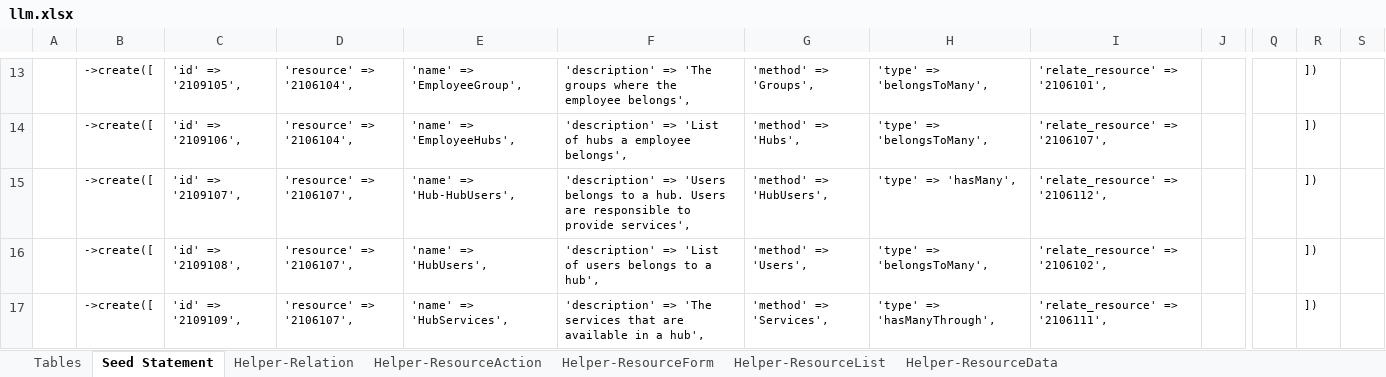
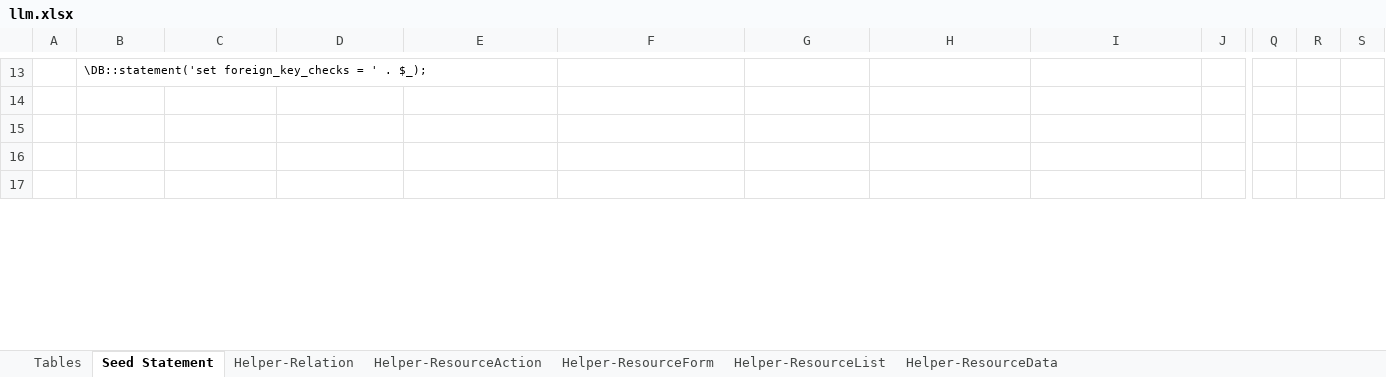
Before and after one commit to firumon/LLM, an Excel workbook: llm.xlsx, sheet Seed Statement, drawn as a sheet; only a part is shown, gaps mark what is left out; values as stored, in another font and other column widths than the file's, no borders; the diff covers the shown part only; the diff names each change by its address in the sheet, - before the commit and + after, or states it on an @@ line.

```diff
--- a/llm.xlsx (sheet Seed Statement)
+++ b/llm.xlsx (sheet Seed Statement)
-B13: ->create([
+B13: \DB::statement('set foreign_key_checks = ' . $_);
-C13: 'id' => '2109105',
+C13: (empty)
-D13:D14: 'resource' => '2106104',
+D13:D14: (empty)
-E13: 'name' => 'EmployeeGroup',
+E13: (empty)
-F13: 'description' => 'The groups where the employee belongs',
+F13: (empty)
-G13: 'method' => 'Groups',
+G13: (empty)
-H13:H14: 'type' => 'belongsToMany',
+H13:H14: (empty)
-I13: 'relate_resource' => '2106101',
+I13: (empty)
-R13:R17: ])
+R13:R17: (empty)
-B14:B17: ->create([
+B14:B17: (empty)
-C14: 'id' => '2109106',
+C14: (empty)
-E14: 'name' => 'EmployeeHubs',
+E14: (empty)
-F14: 'description' => 'List of hubs a employee belongs',
+F14: (empty)
-G14: 'method' => 'Hubs',
+G14: (empty)
-I14: 'relate_resource' => '2106107',
+I14: (empty)
-C15: 'id' => '2109107',
+C15: (empty)
-D15:D17: 'resource' => '2106107',
+D15:D17: (empty)
-E15: 'name' => 'Hub-HubUsers',
+E15: (empty)
-F15: 'description' => 'Users belongs to a hub. Users are responsible to provide services',
+F15: (empty)
-G15: 'method' => 'HubUsers',
+G15: (empty)
-H15: 'type' => 'hasMany',
+H15: (empty)
-I15: 'relate_resource' => '2106112',
+I15: (empty)
-C16: 'id' => '2109108',
+C16: (empty)
-E16: 'name' => 'HubUsers',
+E16: (empty)
-F16: 'description' => 'List of users belongs to a hub',
+F16: (empty)
-G16: 'method' => 'Users',
+G16: (empty)
-H16: 'type' => 'belongsToMany',
+H16: (empty)
-I16: 'relate_resource' => '2106102',
+I16: (empty)
-C17: 'id' => '2109109',
+C17: (empty)
-E17: 'name' => 'HubServices',
+E17: (empty)
-F17: 'description' => 'The services that are available in a hub',
+F17: (empty)
-G17: 'method' => 'Services',
+G17: (empty)
-H17: 'type' => 'hasManyThrough',
+H17: (empty)
-I17: 'relate_resource' => '2106111',
+I17: (empty)
```
Also changed, not shown: 784 edited cells elsewhere in this sheet, sheet Helper-ResourceForm, sheet Helper-ResourceAction, sheet Helper-ResourceData, hidden cells, 8 other files.
